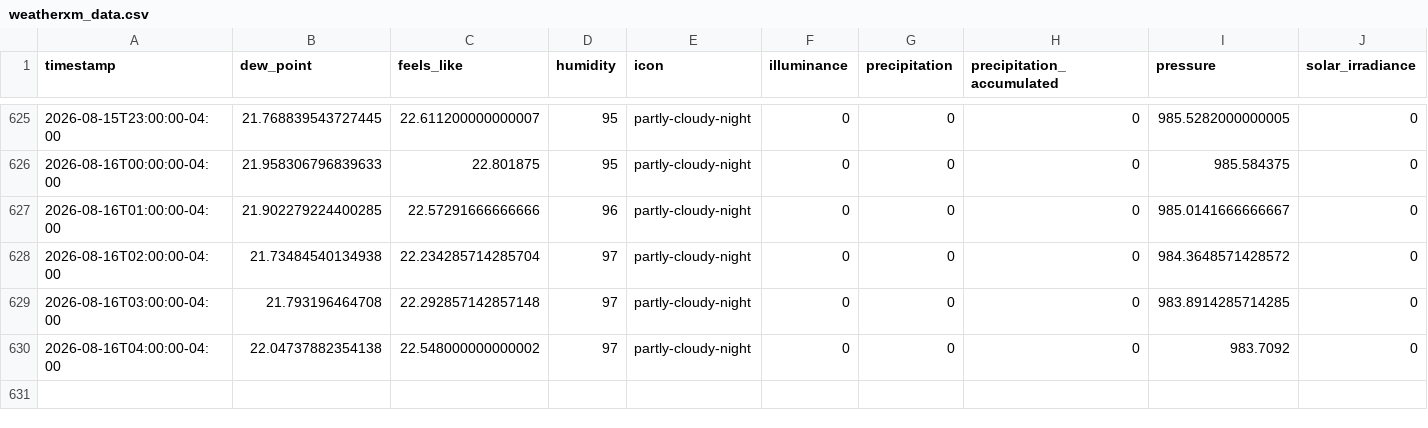
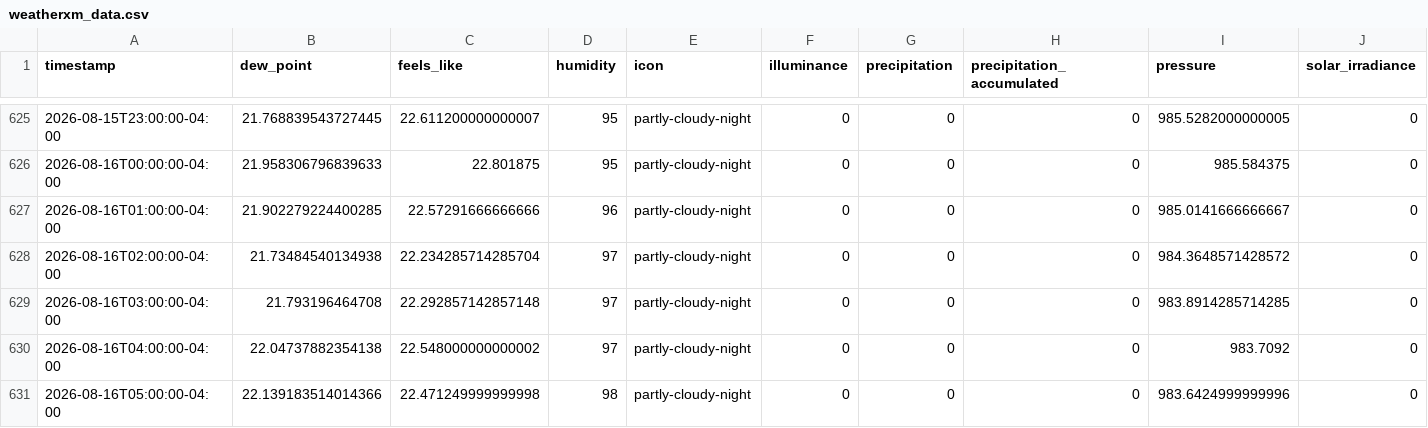
Before and after one commit to fmwrightjr/Three-Acre-Wood, a CSV file: weatherxm_data.csv, drawn as a sheet; only a part is shown, gaps mark what is left out; rows hold the shown columns only; the diff names each change by its address in the sheet, - before the commit and + after, or states it on an @@ line.

```diff
--- a/weatherxm_data.csv
+++ b/weatherxm_data.csv
+row 631: 2026-08-16T05:00:00-04:00 | 22.139183514014366 | 22.471249999999998 | 98 | partly-cloudy-night | 0 | 0 | 0 | 983.6424999999996 | 0
```
Also changed, not shown: 1 other file.
